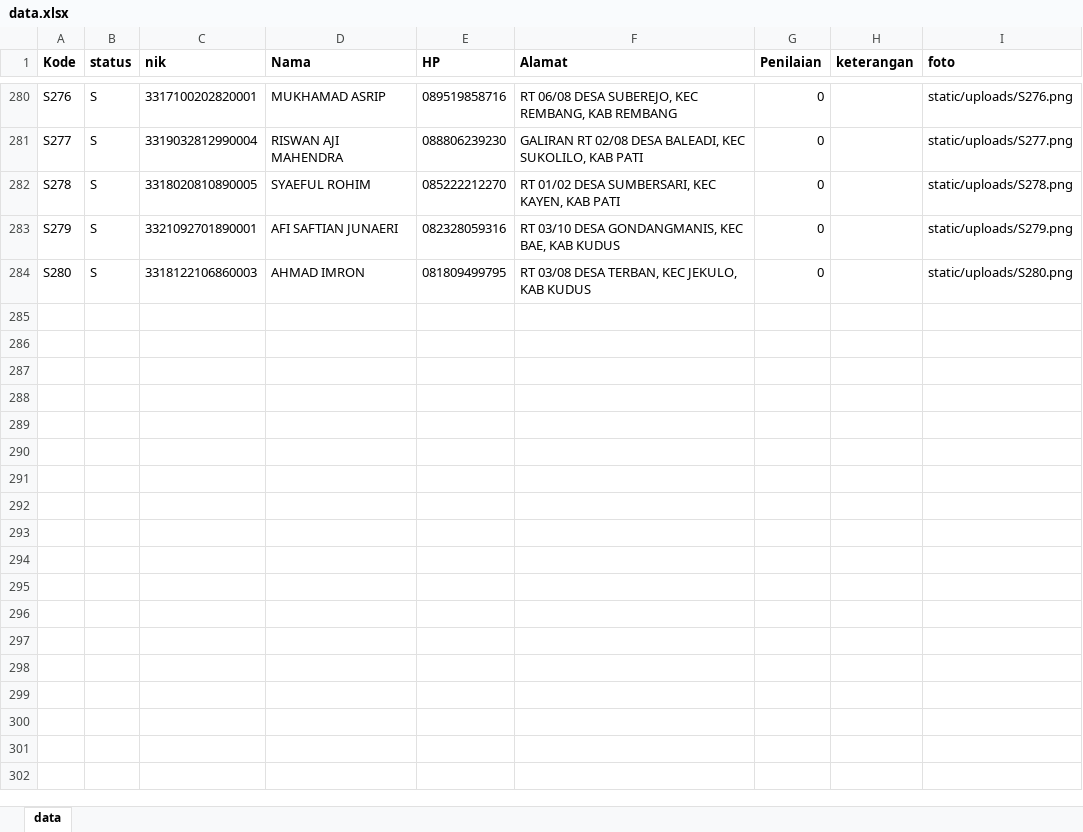
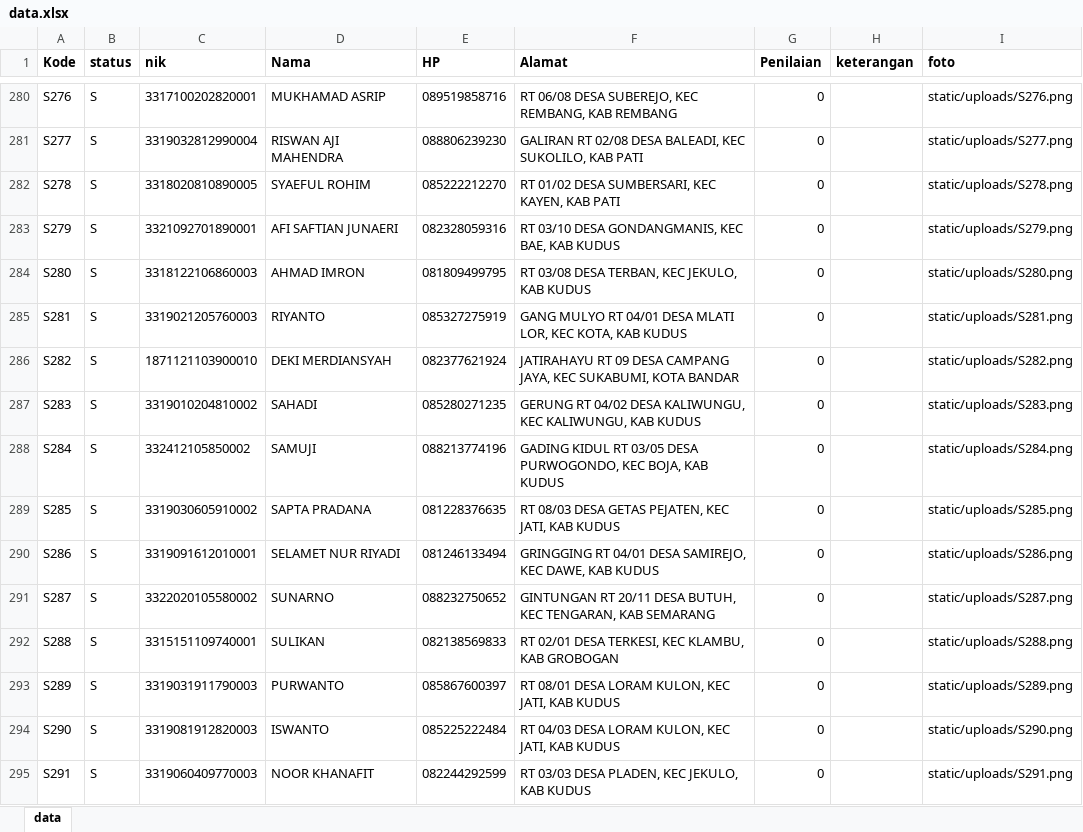
Before and after one commit to baihakhi/idcards, an Excel workbook: data/data.xlsx, sheet data, drawn as a sheet; only a part is shown, gaps mark what is left out; values as stored, in another font and other column widths than the file's, no borders; the diff names each change by its address in the sheet, - before the commit and + after, or states it on an @@ line.

```diff
--- a/data/data.xlsx (sheet data)
+++ b/data/data.xlsx (sheet data)
+row 285: S281 | S | 3319021205760003 | RIYANTO | 085327275919 | GANG MULYO RT 04/01 DESA MLATI LOR, KEC KOTA, KAB KUDUS | 0 |  | static/uploads/S281.png
+row 286: S282 | S | 1871121103900010 | DEKI MERDIANSYAH | 082377621924 | JATIRAHAYU RT 09 DESA CAMPANG JAYA, KEC SUKABUMI, KOTA BANDAR | 0 |  | static/uploads/S282.png
+row 287: S283 | S | 3319010204810002 | SAHADI | 085280271235 | GERUNG RT 04/02 DESA KALIWUNGU, KEC KALIWUNGU, KAB KUDUS | 0 |  | static/uploads/S283.png
+row 288: S284 | S | 332412105850002 | SAMUJI | 088213774196 | GADING KIDUL RT 03/05 DESA PURWOGONDO, KEC BOJA, KAB KUDUS | 0 |  | static/uploads/S284.png
+row 289: S285 | S | 3319030605910002 | SAPTA PRADANA | 081228376635 | RT 08/03 DESA GETAS PEJATEN, KEC JATI, KAB KUDUS | 0 |  | static/uploads/S285.png
+row 290: S286 | S | 3319091612010001 | SELAMET NUR RIYADI | 081246133494 | GRINGGING RT 04/01 DESA SAMIREJO, KEC DAWE, KAB KUDUS | 0 |  | static/uploads/S286.png
+row 291: S287 | S | 3322020105580002 | SUNARNO | 088232750652 | GINTUNGAN RT 20/11 DESA BUTUH, KEC TENGARAN, KAB SEMARANG | 0 |  | static/uploads/S287.png
+row 292: S288 | S | 3315151109740001 | SULIKAN | 082138569833 | RT 02/01 DESA TERKESI, KEC KLAMBU, KAB GROBOGAN | 0 |  | static/uploads/S288.png
+row 293: S289 | S | 3319031911790003 | PURWANTO | 085867600397 | RT 08/01 DESA LORAM KULON, KEC JATI, KAB KUDUS | 0 |  | static/uploads/S289.png
+row 294: S290 | S | 3319081912820003 | ISWANTO | 085225222484 | RT 04/03 DESA LORAM KULON, KEC JATI, KAB KUDUS | 0 |  | static/uploads/S290.png
+row 295: S291 | S | 3319060409770003 | NOOR KHANAFIT | 082244292599 | RT 03/03 DESA PLADEN, KEC JEKULO, KAB KUDUS | 0 |  | static/uploads/S291.png
```
Also changed, not shown: 1 other file.
